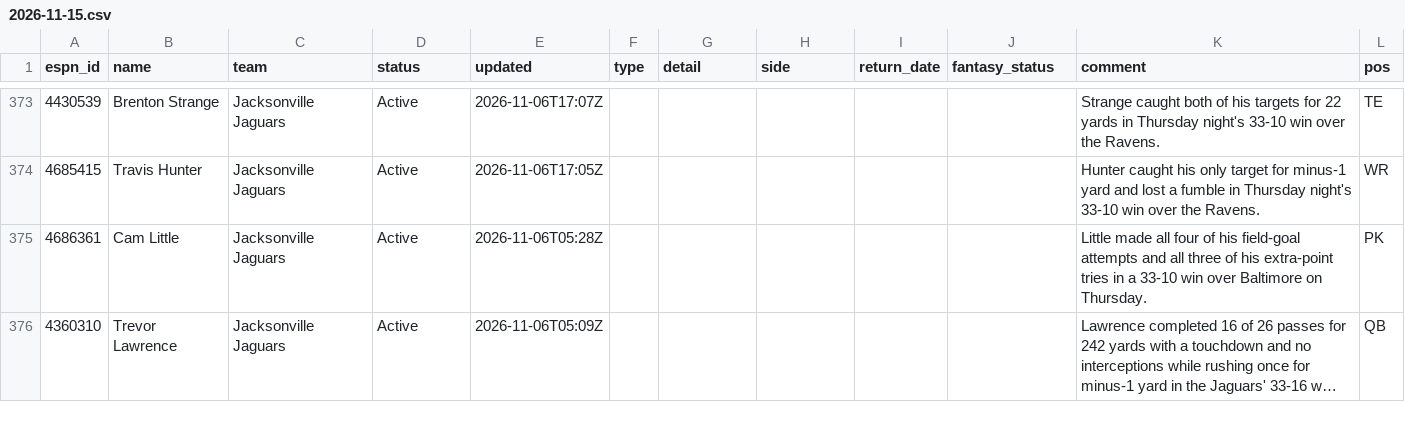
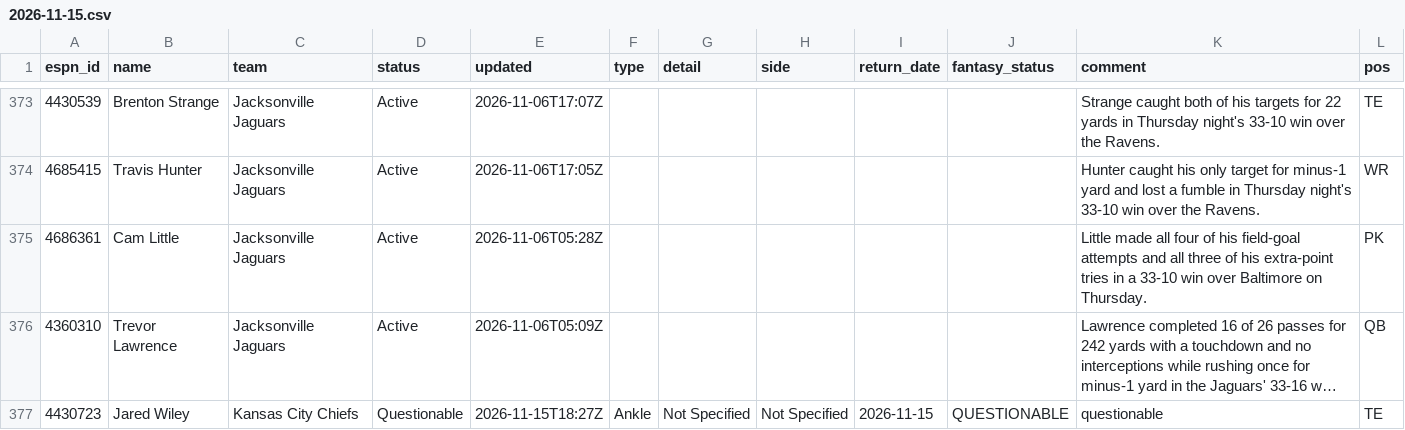
Before and after one commit to ChefJulio/nfl-edge, a CSV file: data/espn_injuries/2026-11-15.csv, drawn as a sheet; only a part is shown, gaps mark what is left out; long unchanged cells end in …; the diff covers the shown part only; the diff names each change by its address in the sheet, - before the commit and + after, or states it on an @@ line.

```diff
--- a/data/espn_injuries/2026-11-15.csv
+++ b/data/espn_injuries/2026-11-15.csv
+row 377: 4430723 | Jared Wiley | Kansas City Chiefs | Questionable | 2026-11-15T18:27Z | Ankle | Not Specified | Not Specified | 2026-11-15 | QUESTIONABLE | questionable | TE
```
Also changed, not shown: 3 added rows, 4 removed rows and 2 edited cells elsewhere in this file, 3 other files.
